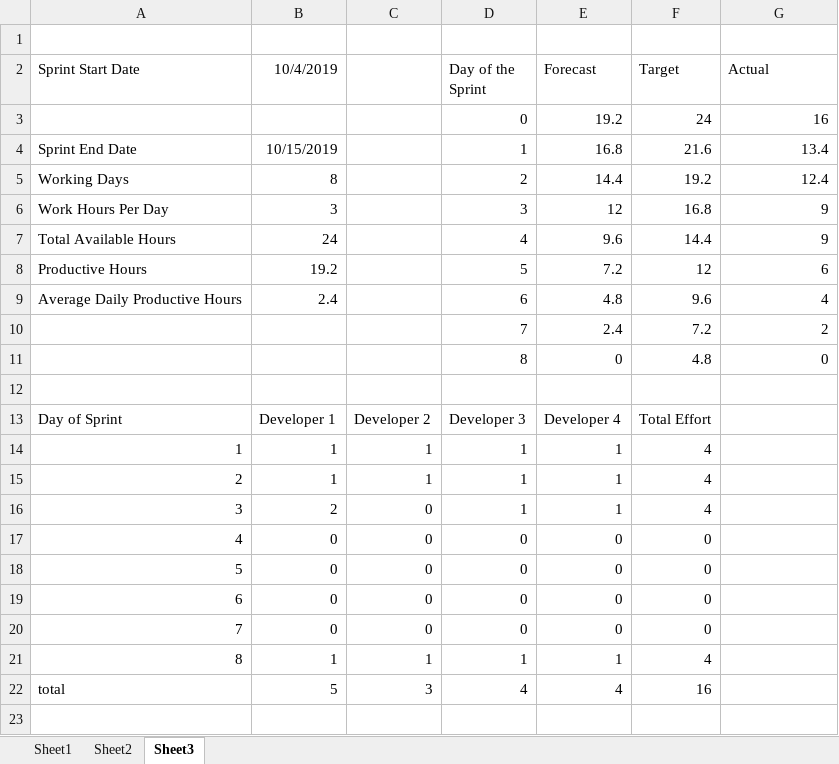
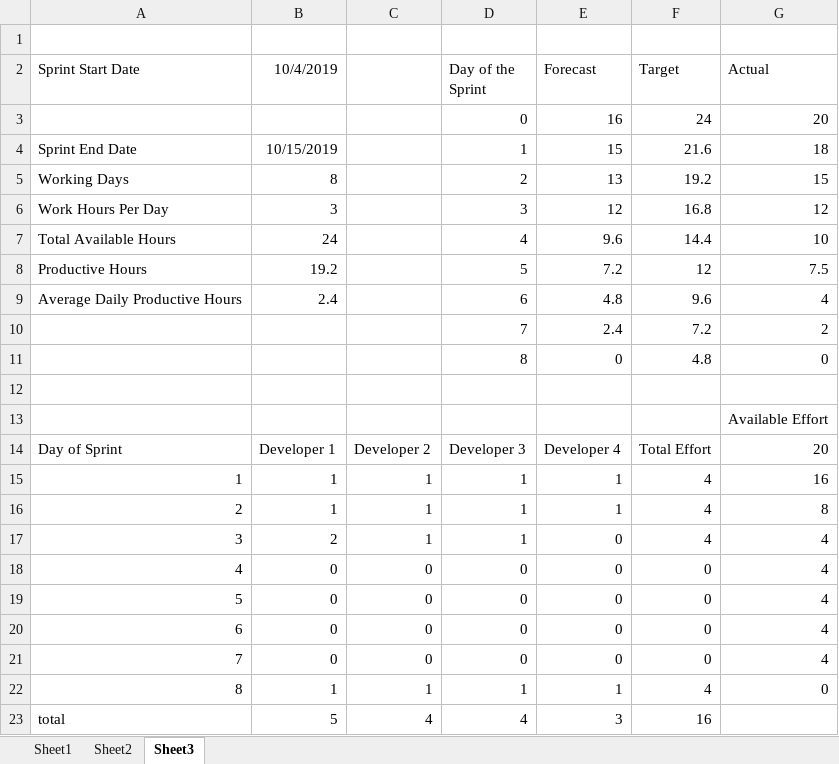
Before and after one commit to gmbroadbent/SoftwareEngineering, an Excel workbook: All Tasks/Task 3A - Sprint Logs.xlsx, sheet Sheet3, drawn as a sheet; values as stored, in another font and other column widths than the file's, no borders; charts and pictures not drawn; addresses are those after the commit; the diff names each change by its address in the sheet, - before the commit and + after, or states it on an @@ line.

```diff
--- a/All Tasks/Task 3A - Sprint Logs.xlsx (sheet Sheet3)
+++ b/All Tasks/Task 3A - Sprint Logs.xlsx (sheet Sheet3)
-E3 (Forecast): 19.2
+E3 (Forecast): 16
-G3 (Actual): 16
+G3 (Actual): 20
-E4 (Forecast): 16.8
+E4 (Forecast): 15
-G4 (Actual): 13.4
+G4 (Actual): 18
-E5 (Forecast): 14.4
+E5 (Forecast): 13
-G5 (Actual): 12.4
+G5 (Actual): 15
-G6 (Actual): 9
+G6 (Actual): 12
-G7 (Actual): 9
+G7 (Actual): 10
-G8 (Actual): 6
+G8 (Actual): 7.5
+row 13:  |  |  |  |  |  | Available Effort
-G14 (Actual): (empty)
+G14 (Actual): 20
-G15 (Actual): (empty)
+G15 (Actual): 16
-G16 (Actual): (empty)
+G16 (Actual): 8
-C17: 0
+C17: 1
-E17 (Forecast): 1
+E17 (Forecast): 0
-G17:G21 (Actual): (empty)
+G17:G21 (Actual): 4
-G22 (Actual): (empty)
+G22 (Actual): 0
-C23: 3
+C23: 4
-E23 (Forecast): 4
+E23 (Forecast): 3
```
Also changed, not shown: sheet Sheet1, formulas that keep their value, charts or pictures, 2 other files.
